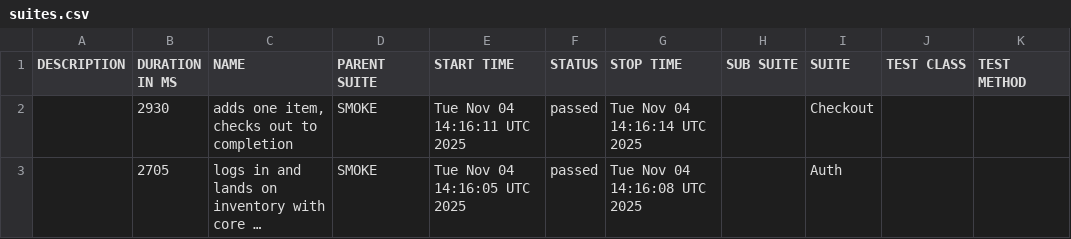
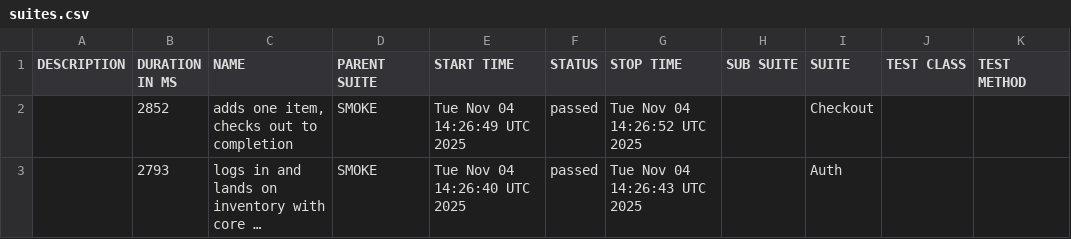
Before and after one commit to dolbi-digital/cypress-saucedemo, a CSV file: data/suites.csv, drawn as a sheet; long unchanged cells end in …; the diff names each change by its address in the sheet, - before the commit and + after, or states it on an @@ line.

```diff
--- a/data/suites.csv
+++ b/data/suites.csv
-B2 (DURATION IN MS): 2930
+B2 (DURATION IN MS): 2852
-E2 (START TIME): Tue Nov 04 14:16:11 UTC 2025
+E2 (START TIME): Tue Nov 04 14:26:49 UTC 2025
-G2 (STOP TIME): Tue Nov 04 14:16:14 UTC 2025
+G2 (STOP TIME): Tue Nov 04 14:26:52 UTC 2025
-B3 (DURATION IN MS): 2705
+B3 (DURATION IN MS): 2793
-E3 (START TIME): Tue Nov 04 14:16:05 UTC 2025
+E3 (START TIME): Tue Nov 04 14:26:40 UTC 2025
-G3 (STOP TIME): Tue Nov 04 14:16:08 UTC 2025
+G3 (STOP TIME): Tue Nov 04 14:26:43 UTC 2025
```
Also changed, not shown: 20 other files.
